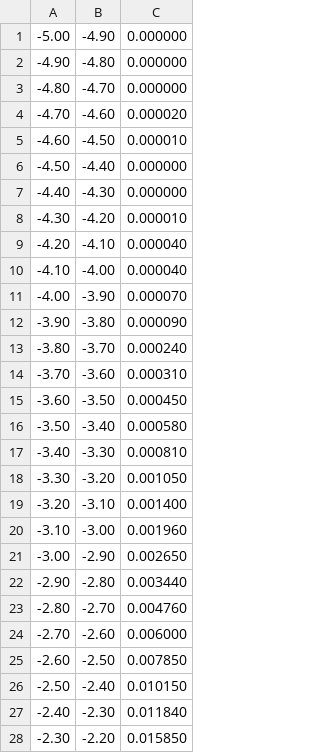
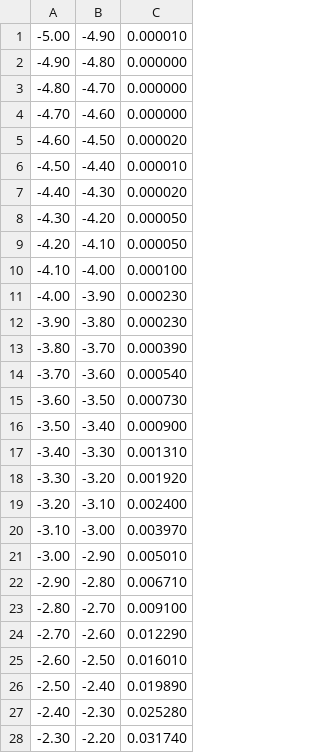
Before and after one commit to seungjaejeon/engineering_programming, a CSV file: week14/result_2.csv, drawn as a sheet; only a part is shown; the diff covers the shown part only.

```diff
--- a/week14/result_2.csv
+++ b/week14/result_2.csv
@@ -1,28 +1,28 @@
--5.00, -4.90, 0.000000
+-5.00, -4.90, 0.000010
 -4.90, -4.80, 0.000000
 -4.80, -4.70, 0.000000
--4.70, -4.60, 0.000020
--4.60, -4.50, 0.000010
--4.50, -4.40, 0.000000
--4.40, -4.30, 0.000000
--4.30, -4.20, 0.000010
--4.20, -4.10, 0.000040
--4.10, -4.00, 0.000040
--4.00, -3.90, 0.000070
--3.90, -3.80, 0.000090
--3.80, -3.70, 0.000240
--3.70, -3.60, 0.000310
--3.60, -3.50, 0.000450
--3.50, -3.40, 0.000580
--3.40, -3.30, 0.000810
--3.30, -3.20, 0.001050
--3.20, -3.10, 0.001400
--3.10, -3.00, 0.001960
--3.00, -2.90, 0.002650
--2.90, -2.80, 0.003440
--2.80, -2.70, 0.004760
--2.70, -2.60, 0.006000
--2.60, -2.50, 0.007850
--2.50, -2.40, 0.010150
--2.40, -2.30, 0.011840
--2.30, -2.20, 0.015850
+-4.70, -4.60, 0.000000
+-4.60, -4.50, 0.000020
+-4.50, -4.40, 0.000010
+-4.40, -4.30, 0.000020
+-4.30, -4.20, 0.000050
+-4.20, -4.10, 0.000050
+-4.10, -4.00, 0.000100
+-4.00, -3.90, 0.000230
+-3.90, -3.80, 0.000230
+-3.80, -3.70, 0.000390
+-3.70, -3.60, 0.000540
+-3.60, -3.50, 0.000730
+-3.50, -3.40, 0.000900
+-3.40, -3.30, 0.001310
+-3.30, -3.20, 0.001920
+-3.20, -3.10, 0.002400
+-3.10, -3.00, 0.003970
+-3.00, -2.90, 0.005010
+-2.90, -2.80, 0.006710
+-2.80, -2.70, 0.009100
+-2.70, -2.60, 0.012290
+-2.60, -2.50, 0.016010
+-2.50, -2.40, 0.019890
+-2.40, -2.30, 0.025280
+-2.30, -2.20, 0.031740
```
Also changed, not shown: 1 removed row and 70 edited cells elsewhere in this file, week14/result.csv, 15 other files.
